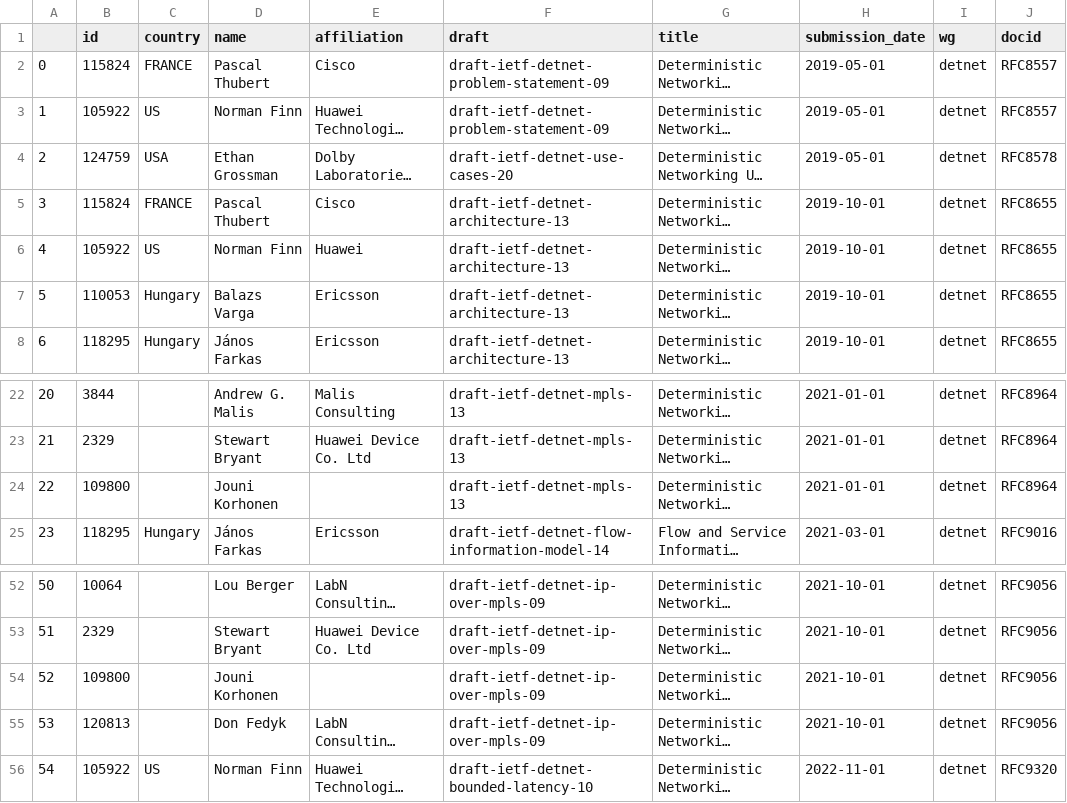
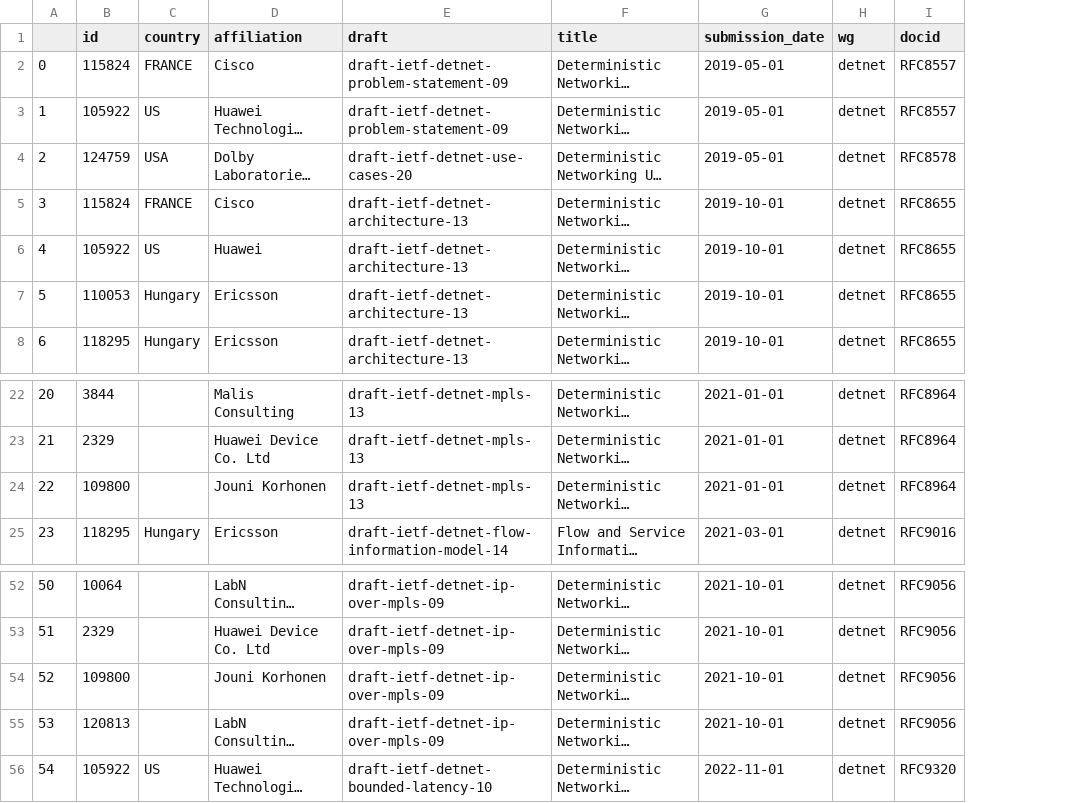
Before and after one commit to u451f/almanac.article19.org, a CSV file: assets/data/dashboard/authorship/ietf-detnet.csv, drawn as a sheet; only a part is shown, gaps mark what is left out; long unchanged cells end in …; removed rows and columns are numbered as before the commit, all else as after; the diff names each change by its address in the sheet, - before the commit and + after, or states it on an @@ line.

```diff
--- a/assets/data/dashboard/authorship/ietf-detnet.csv
+++ b/assets/data/dashboard/authorship/ietf-detnet.csv
-column D (name), rows 2-8: Pascal Thubert | Norman Finn | Ethan Grossman | Pascal Thubert | Norman Finn | Balazs Varga | János Farkas; rows 22-25: Andrew G. Malis | Stewart Bryant | Jouni Korhonen | János Farkas; rows 52-56: Lou Berger | Stewart Bryant | Jouni Korhonen | Don Fedyk | Norman Finn
-D24 (affiliation): (empty)
+D24 (affiliation): Jouni Korhonen
-D54 (affiliation): (empty)
+D54 (affiliation): Jouni Korhonen
```
Also changed, not shown: assets/data/dashboard/authorship/ietf-dnsop.csv, assets/data/dashboard/authorship/ietf-lamps.csv, 11 other files.
